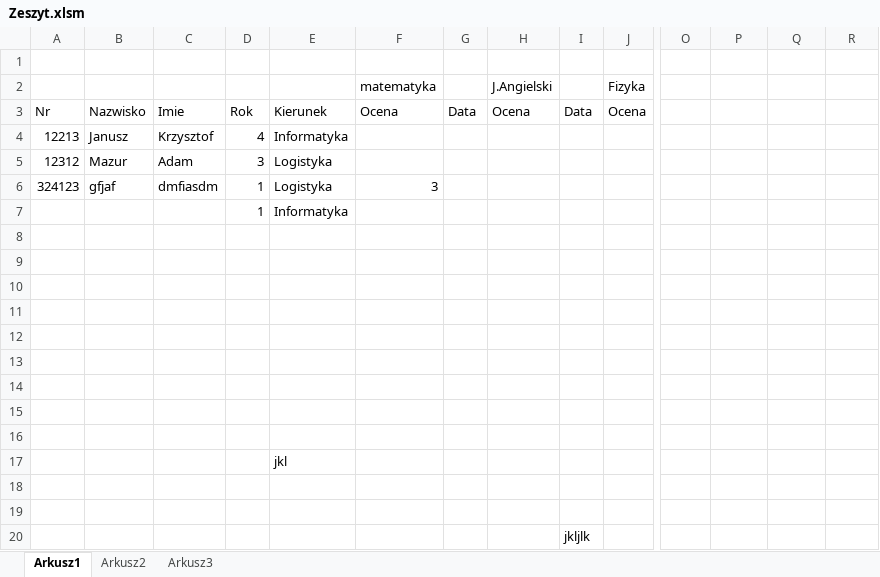
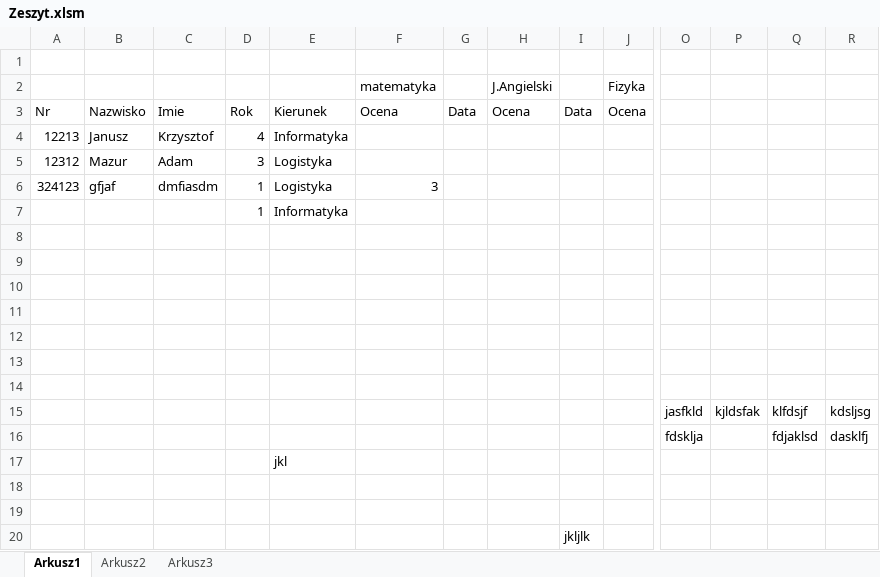
Before and after one commit to macijab/MyFirstVBA, an Excel workbook: Zeszyt.xlsm, sheet Arkusz1, drawn as a sheet; only a part is shown, gaps mark what is left out; values as stored, in another font and other column widths than the file's, no borders; charts and pictures not drawn; rows hold the shown columns only; the diff names each change by its address in the sheet, - before the commit and + after, or states it on an @@ line.

Commit message:
more and more brick in the wall

```diff
--- a/Zeszyt.xlsm (sheet Arkusz1)
+++ b/Zeszyt.xlsm (sheet Arkusz1)
-row 15: (empty)
+row 15:  |  |  |  |  |  |  |  |  |  | jasfkld | kjldsfak | klfdsjf | kdsljsg
-row 16: (empty)
+row 16:  |  |  |  |  |  |  |  |  |  | fdsklja |  | fdjaklsd | dasklfj
```
